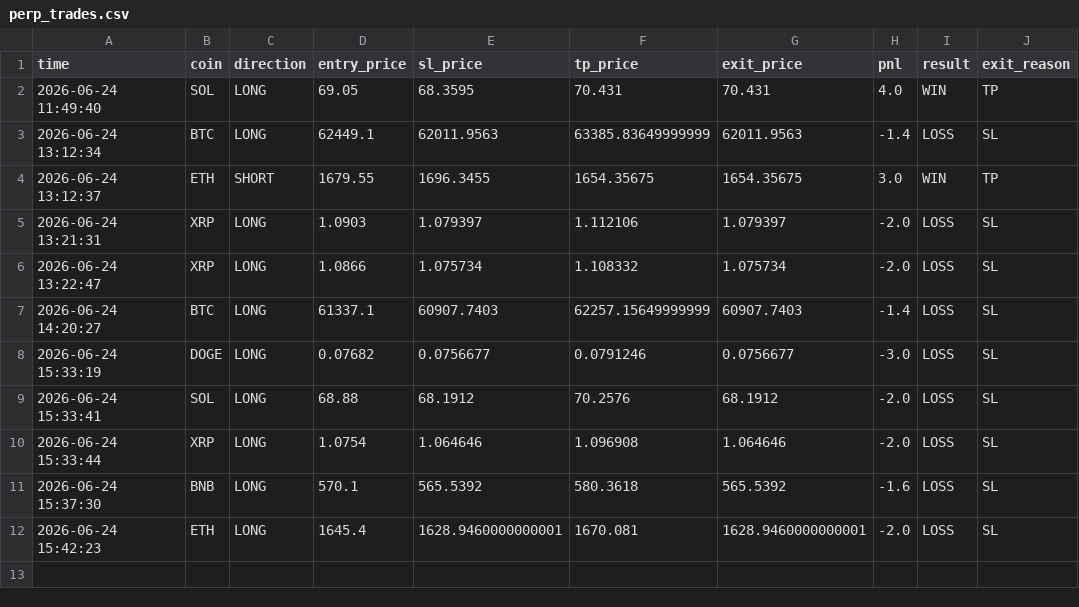
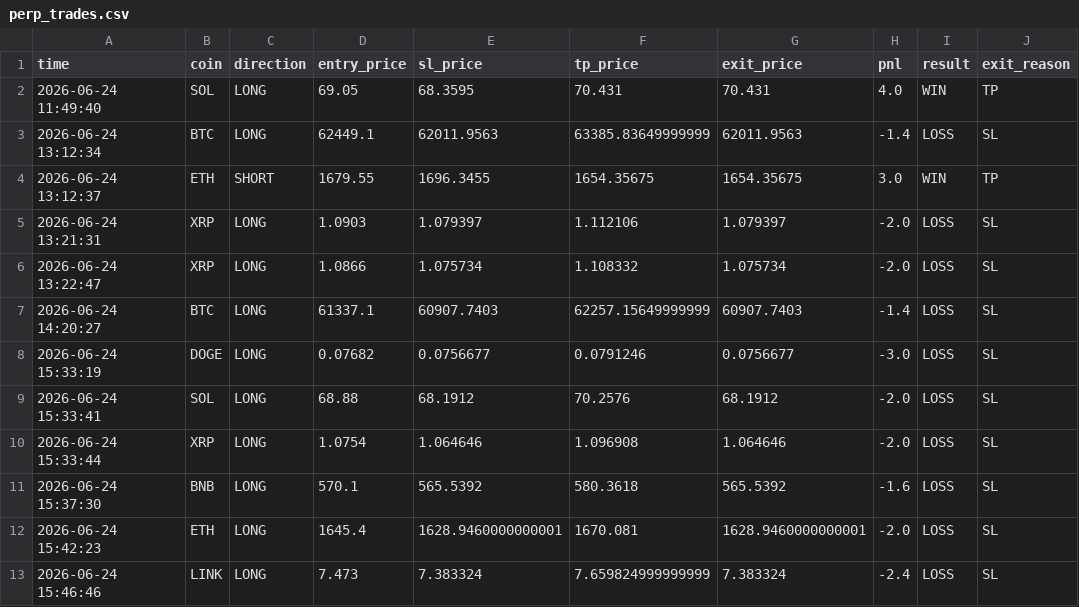
Before and after one commit to 1413540839/event-monitor, a CSV file: perp_trades.csv, drawn as a sheet.

Commit message:
update perp trades

```diff
--- a/perp_trades.csv
+++ b/perp_trades.csv
@@ -12 +12,2 @@ time,coin,direction,entry_price,sl_price,tp_price,exit_price,pnl,result,exit_rea
 2026-06-24 15:42:23,ETH,LONG,1645.4,1628.9460000000001,1670.081,1628.9460000000001,-2.0,LOSS,SL
+2026-06-24 15:46:46,LINK,LONG,7.473,7.383324,7.659824999999999,7.383324,-2.4,LOSS,SL
```
